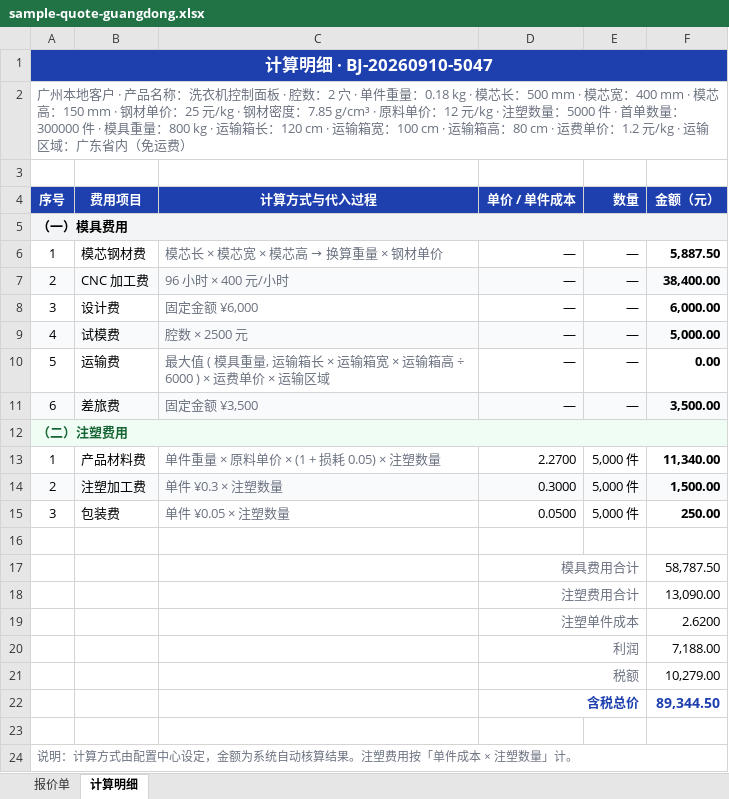
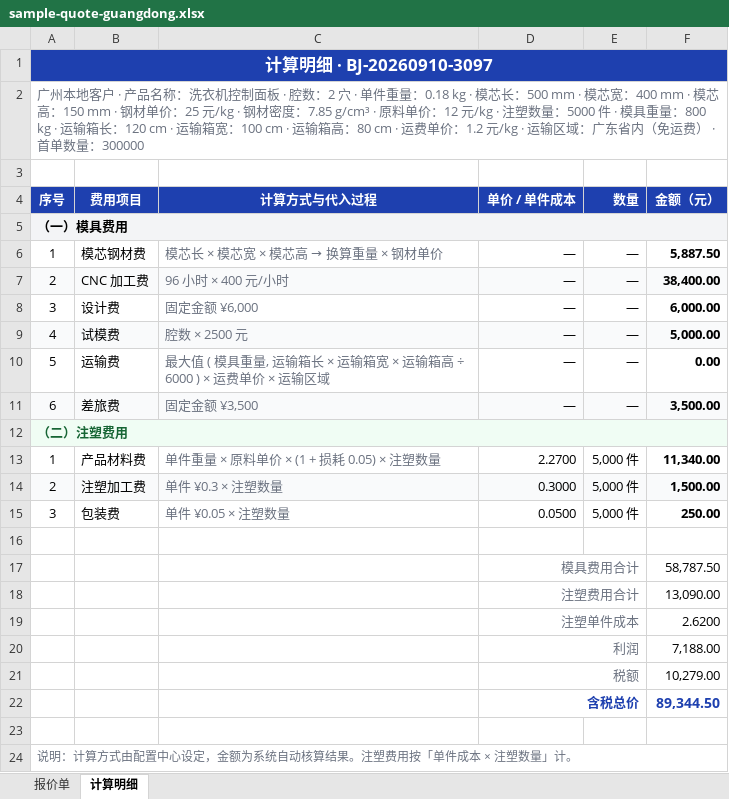
Before and after one commit to Billow-p/mujubaoj8, an Excel workbook: prototype/sample-quote-guangdong.xlsx, sheet 计算明细, drawn as a sheet; values as stored, in another font and other column widths than the file's, no borders; the diff names each change by its address in the sheet, - before the commit and + after, or states it on an @@ line.

```diff
--- a/prototype/sample-quote-guangdong.xlsx (sheet 计算明细)
+++ b/prototype/sample-quote-guangdong.xlsx (sheet 计算明细)
-A1 (序号): 计算明细 · BJ-20260910-5047
+A1 (序号): 计算明细 · BJ-20260910-3097
-A2 (序号): …5000 件 · 首单数量：300000 件 · 模具重量：800 kg · 运输箱长：120 cm · 运输箱宽：100 cm · 运输箱高：80 cm · 运费单价：1.2 元/kg · 运输区域：广东省内（免运费）
+A2 (序号): …5000 件 · 模具重量：800 kg · 运输箱长：120 cm · 运输箱宽：100 cm · 运输箱高：80 cm · 运费单价：1.2 元/kg · 运输区域：广东省内（免运费） · 首单数量：300000
```
Also changed, not shown: sheet 报价单, prototype/sample-quote.xlsx, 11 other files.
